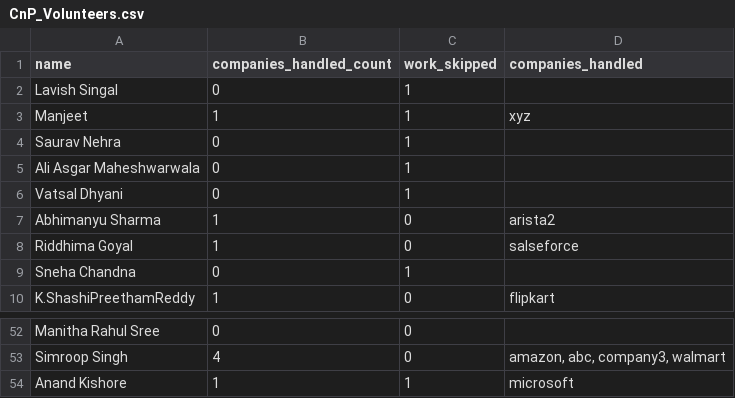
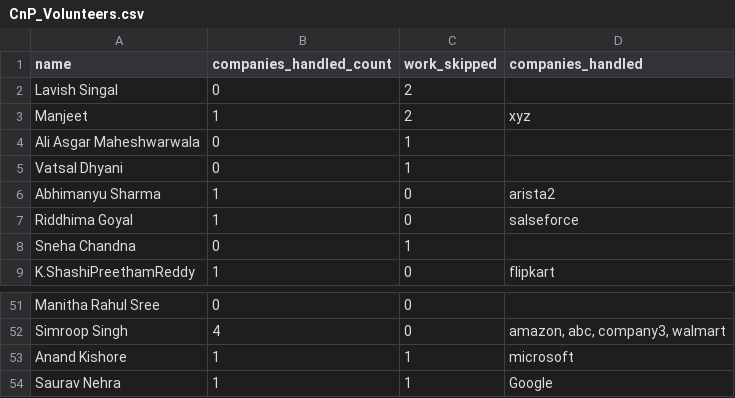
Before and after one commit to dev484p/CnP_Work, a CSV file: CnP_Volunteers.csv, drawn as a sheet; only a part is shown, gaps mark what is left out.

Commit message:
Update volunteer data

```diff
--- a/CnP_Volunteers.csv
+++ b/CnP_Volunteers.csv
@@ -1,5 +1,4 @@
 name,companies_handled_count,work_skipped,companies_handled
-Lavish Singal,0,1,
-Manjeet,1,1,xyz
-Saurav Nehra,0,1,
+Lavish Singal,0,2,
+Manjeet,1,2,xyz
 Ali Asgar Maheshwarwala,0,1,
@@ -54 +53,2 @@ Simroop Singh,4,0,"amazon, abc, company3, walmart"
 Anand Kishore,1,1,microsoft
+Saurav Nehra,1,1,Google
```
